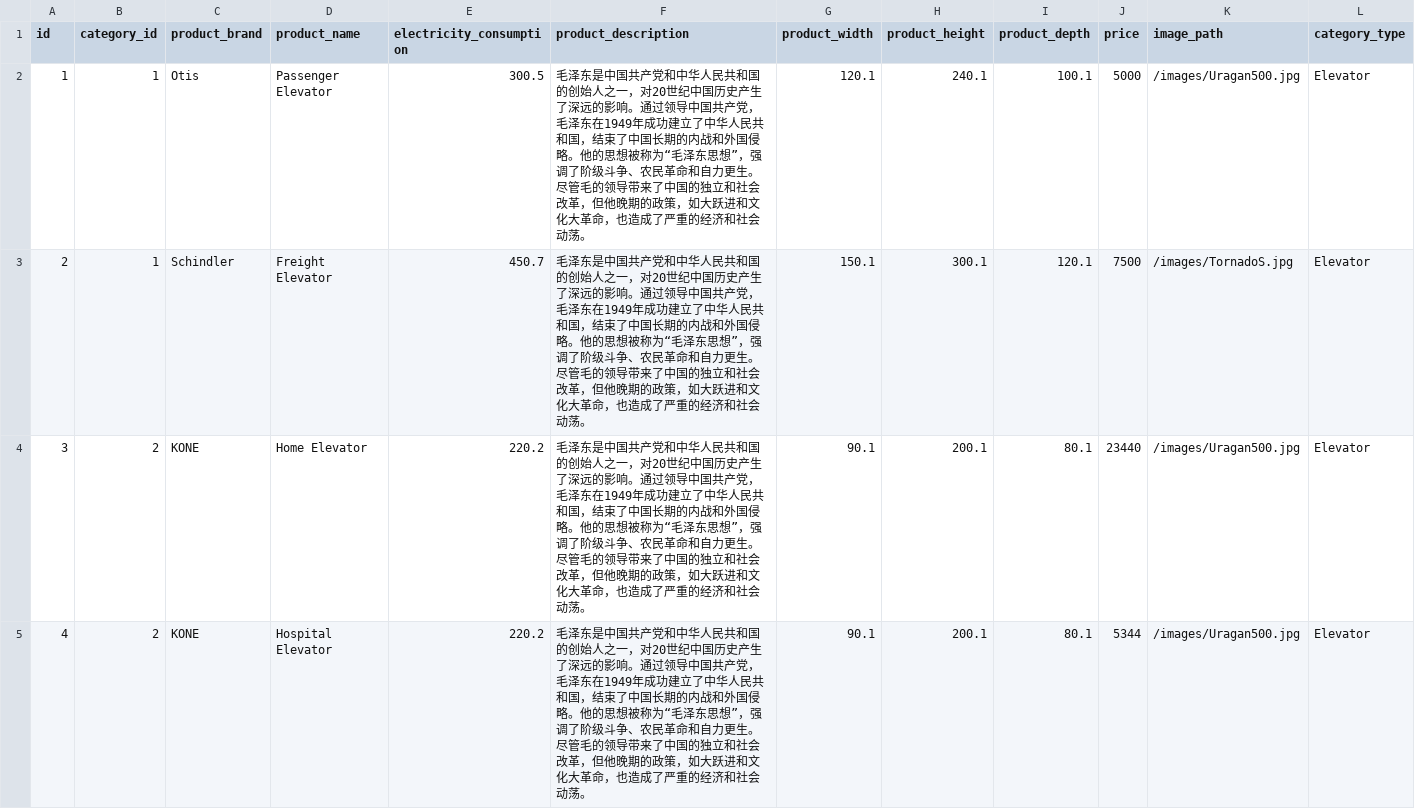
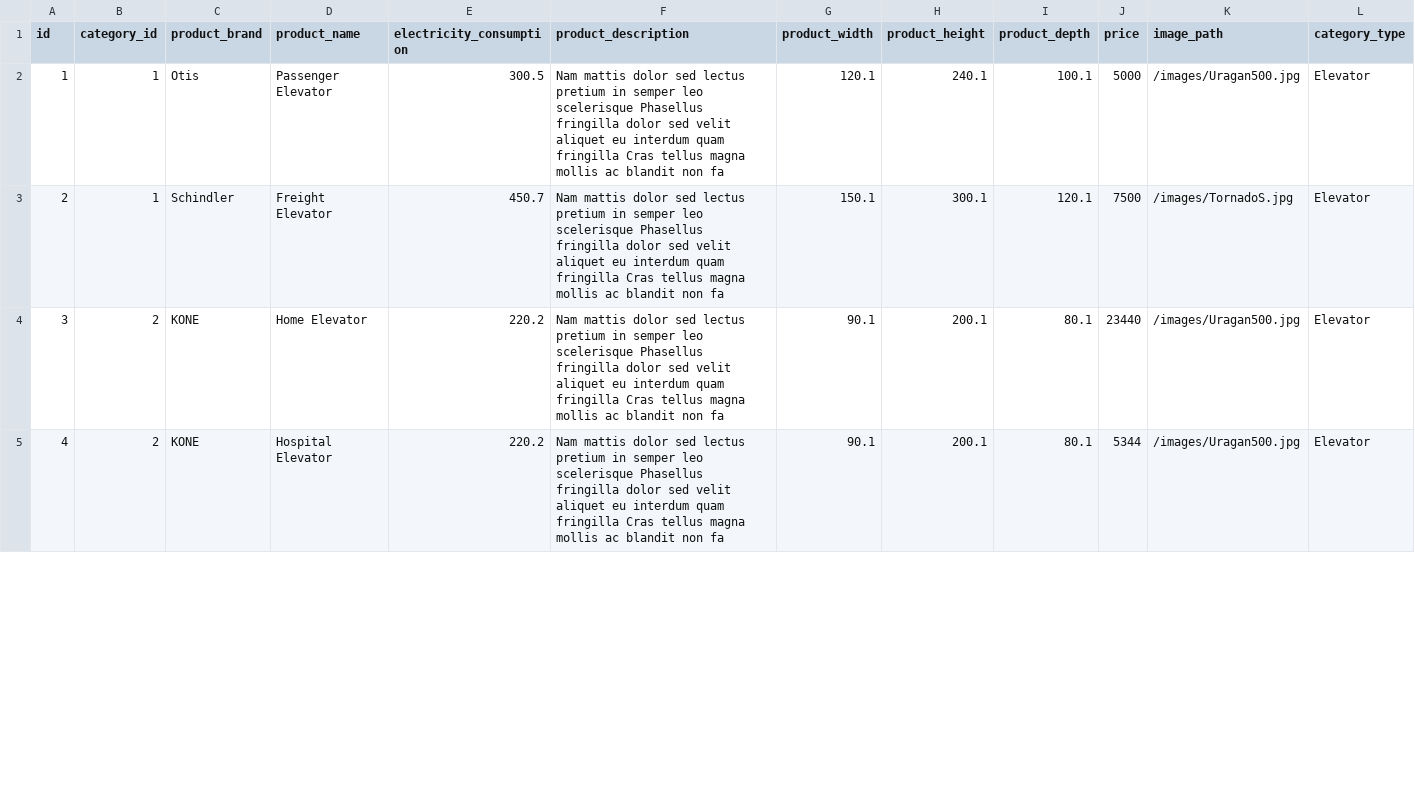
Before and after one commit to mastermih/CardaucMihail_Stefanini, a CSV file: src/main/resources/db/data/mysql/product-data.csv, drawn as a sheet; only a part is shown; the diff covers the shown part only.

```diff
--- a/src/main/resources/db/data/mysql/product-data.csv
+++ b/src/main/resources/db/data/mysql/product-data.csv
@@ -1,5 +1,5 @@
 id,category_id,product_brand,product_name,electricity_consumption,product_description,product_width,product_height,product_depth,price,image_path,category_type
-1,1,Otis,Passenger Elevator,300.5,毛泽东是中国共产党和中华人民共和国的创始人之一，对20世纪中国历史产生了深远的影响。通过领导中国共产党，毛泽东在1949年成功建立了中华人民共和国，结束了中国长期的内战和外国侵略。他的思想被称为“毛泽东思想”，强调了阶级斗争、农民革命和自力更生。尽管毛的领导带来了中国的独立和社会改革，但他晚期的政策，如大跃进和文化大革命，也造成了严重的经济和社会动荡。,120.1,240.1,100.1,5000,/images/Uragan500.jpg,Elevator
-2,1,Schindler,Freight Elevator,450.7,毛泽东是中国共产党和中华人民共和国的创始人之一，对20世纪中国历史产生了深远的影响。通过领导中国共产党，毛泽东在1949年成功建立了中华人民共和国，结束了中国长期的内战和外国侵略。他的思想被称为“毛泽东思想”，强调了阶级斗争、农民革命和自力更生。尽管毛的领导带来了中国的独立和社会改革，但他晚期的政策，如大跃进和文化大革命，也造成了严重的经济和社会动荡。,150.1,300.1,120.1,7500,/images/TornadoS.jpg,Elevator
-3,2,KONE,Home Elevator,220.2,毛泽东是中国共产党和中华人民共和国的创始人之一，对20世纪中国历史产生了深远的影响。通过领导中国共产党，毛泽东在1949年成功建立了中华人民共和国，结束了中国长期的内战和外国侵略。他的思想被称为“毛泽东思想”，强调了阶级斗争、农民革命和自力更生。尽管毛的领导带来了中国的独立和社会改革，但他晚期的政策，如大跃进和文化大革命，也造成了严重的经济和社会动荡。,90.1,200.1,80.1,23440,/images/Uragan500.jpg,Elevator
-4,2,KONE,Hospital Elevator,220.2,毛泽东是中国共产党和中华人民共和国的创始人之一，对20世纪中国历史产生了深远的影响。通过领导中国共产党，毛泽东在1949年成功建立了中华人民共和国，结束了中国长期的内战和外国侵略。他的思想被称为“毛泽东思想”，强调了阶级斗争、农民革命和自力更生。尽管毛的领导带来了中国的独立和社会改革，但他晚期的政策，如大跃进和文化大革命，也造成了严重的经济和社会动荡。,90.1,200.1,80.1,5344,/images/Uragan500.jpg,Elevator
+1,1,Otis,Passenger Elevator,300.5,Nam mattis dolor sed lectus pretium in semper leo scelerisque Phasellus fringilla dolor sed velit aliquet eu interdum quam fringilla Cras tellus magna mollis ac blandit non fa,120.1,240.1,100.1,5000,/images/Uragan500.jpg,Elevator
+2,1,Schindler,Freight Elevator,450.7,Nam mattis dolor sed lectus pretium in semper leo scelerisque Phasellus fringilla dolor sed velit aliquet eu interdum quam fringilla Cras tellus magna mollis ac blandit non fa,150.1,300.1,120.1,7500,/images/TornadoS.jpg,Elevator
+3,2,KONE,Home Elevator,220.2,Nam mattis dolor sed lectus pretium in semper leo scelerisque Phasellus fringilla dolor sed velit aliquet eu interdum quam fringilla Cras tellus magna mollis ac blandit non fa,90.1,200.1,80.1,23440,/images/Uragan500.jpg,Elevator
+4,2,KONE,Hospital Elevator,220.2,Nam mattis dolor sed lectus pretium in semper leo scelerisque Phasellus fringilla dolor sed velit aliquet eu interdum quam fringilla Cras tellus magna mollis ac blandit non fa,90.1,200.1,80.1,5344,/images/Uragan500.jpg,Elevator
```
Also changed, not shown: 10 edited cells elsewhere in this file, src/main/resources/db/data/hsqldb/product-data.csv, 28 other files.
